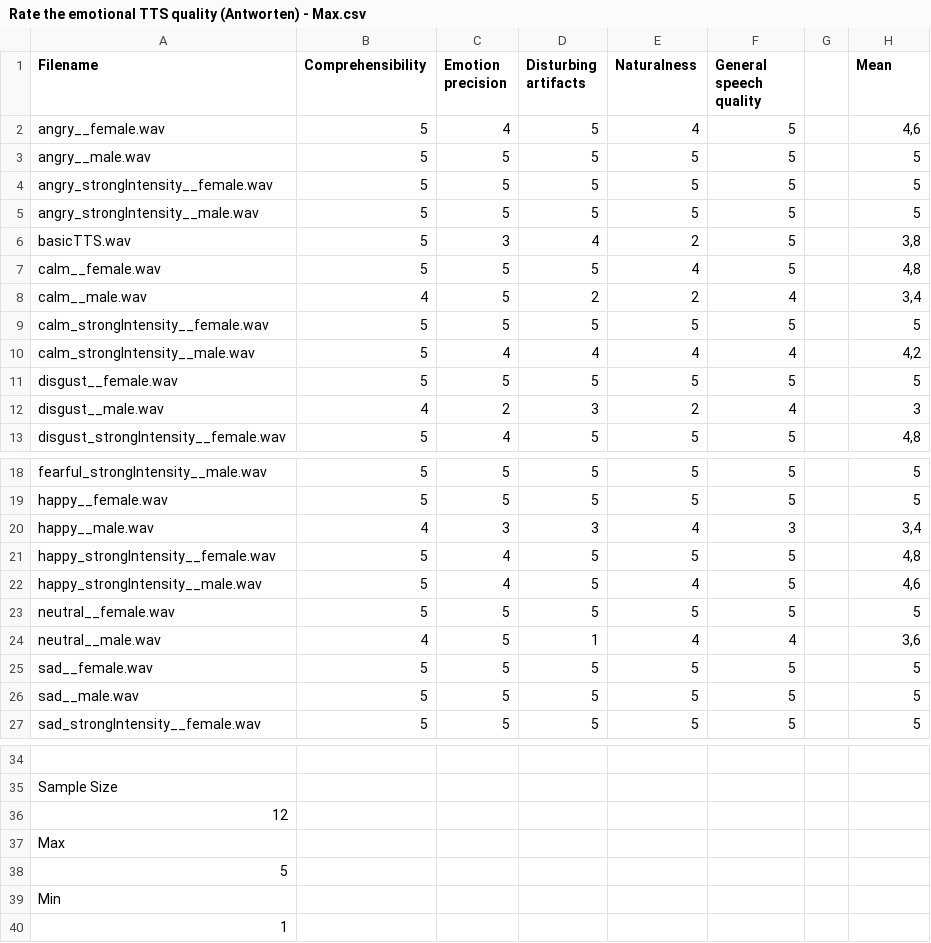
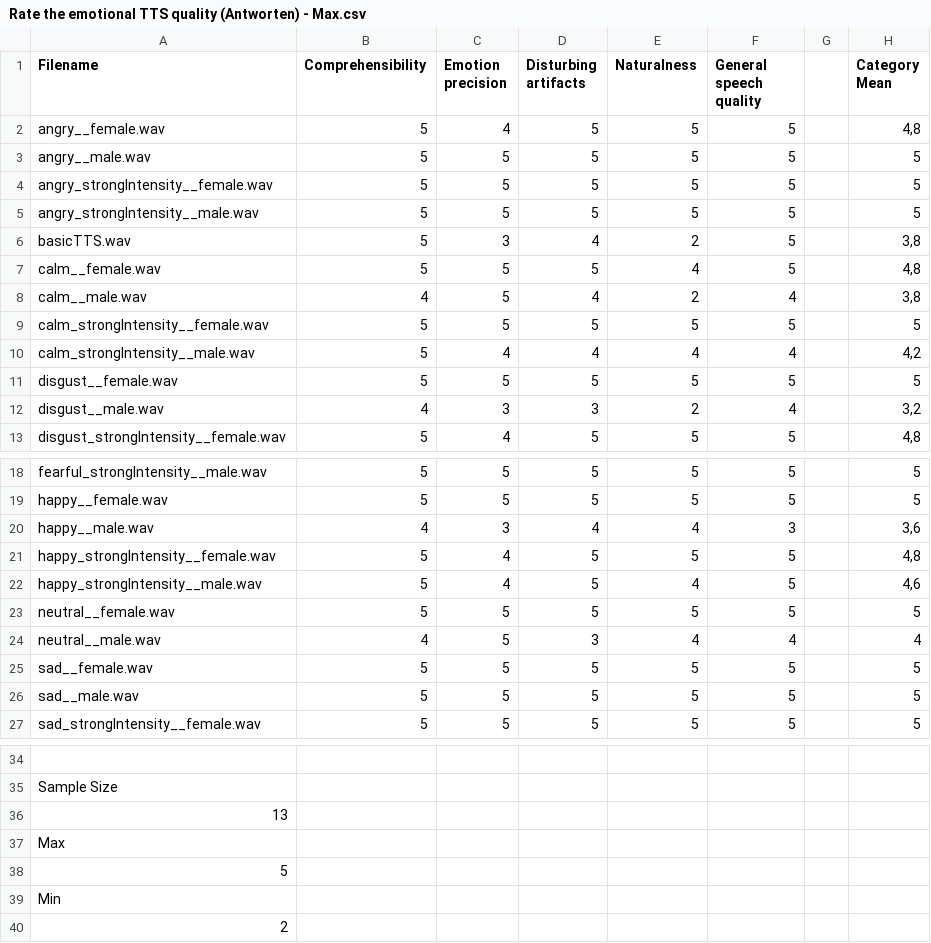
Before and after one commit to LeanderVonSeelstrang/TTS, a CSV file: survey/Rate the emotional TTS quality (Antworten) - Max.csv, drawn as a sheet; only a part is shown, gaps mark what is left out; the diff names each change by its address in the sheet, - before the commit and + after, or states it on an @@ line.

```diff
--- a/survey/Rate the emotional TTS quality (Antworten) - Max.csv
+++ b/survey/Rate the emotional TTS quality (Antworten) - Max.csv
-H1: Mean
+H1: Category Mean
-E2 (Naturalness): 4
+E2 (Naturalness): 5
-H2 (Category Mean): 4,6
+H2 (Category Mean): 4,8
-D8 (Disturbing artifacts): 2
+D8 (Disturbing artifacts): 4
-H8 (Category Mean): 3,4
+H8 (Category Mean): 3,8
-C12 (Emotion precision): 2
+C12 (Emotion precision): 3
-H12 (Category Mean): 3
+H12 (Category Mean): 3,2
-D20 (Disturbing artifacts): 3
+D20 (Disturbing artifacts): 4
-H20 (Category Mean): 3,4
+H20 (Category Mean): 3,6
-D24 (Disturbing artifacts): 1
+D24 (Disturbing artifacts): 3
-H24 (Category Mean): 3,6
+H24 (Category Mean): 4
-A36 (Filename): 12
+A36 (Filename): 13
-A40 (Filename): 1
+A40 (Filename): 2
```
Also changed, not shown: survey/Rate the emotional TTS quality (Antworten) - Formularantworten 1.csv, survey/Rate the emotional TTS quality (Antworten) - Means.csv, 6 other files.
